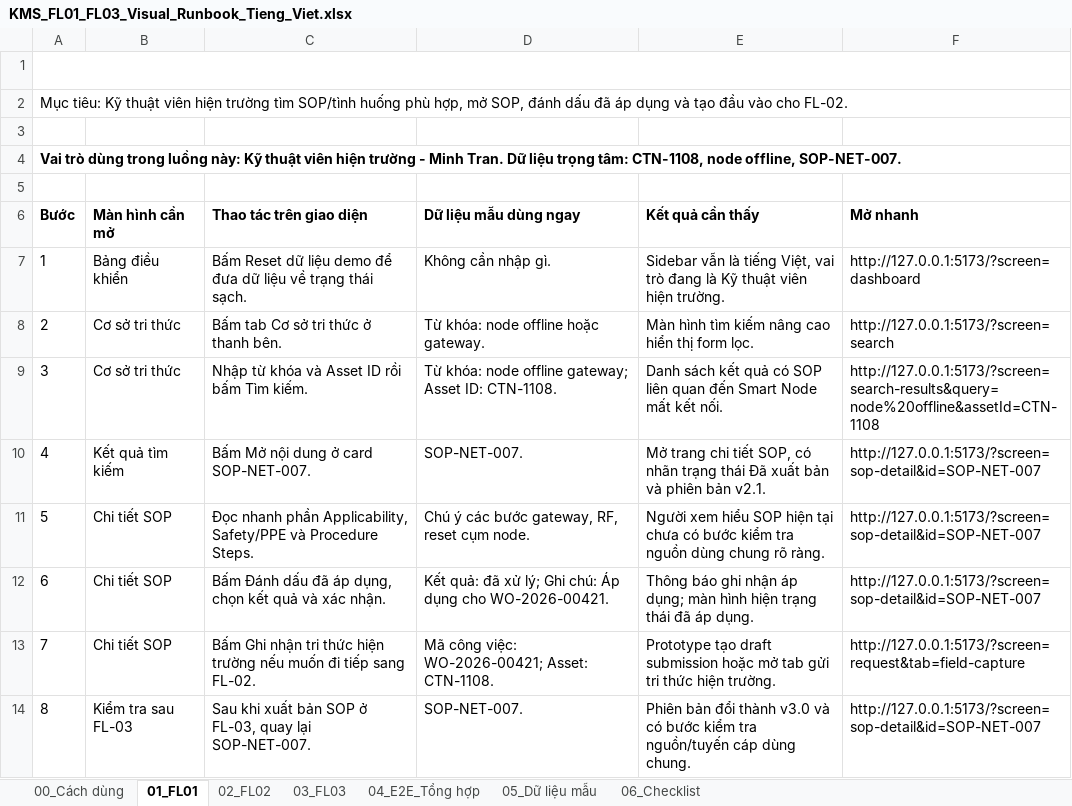
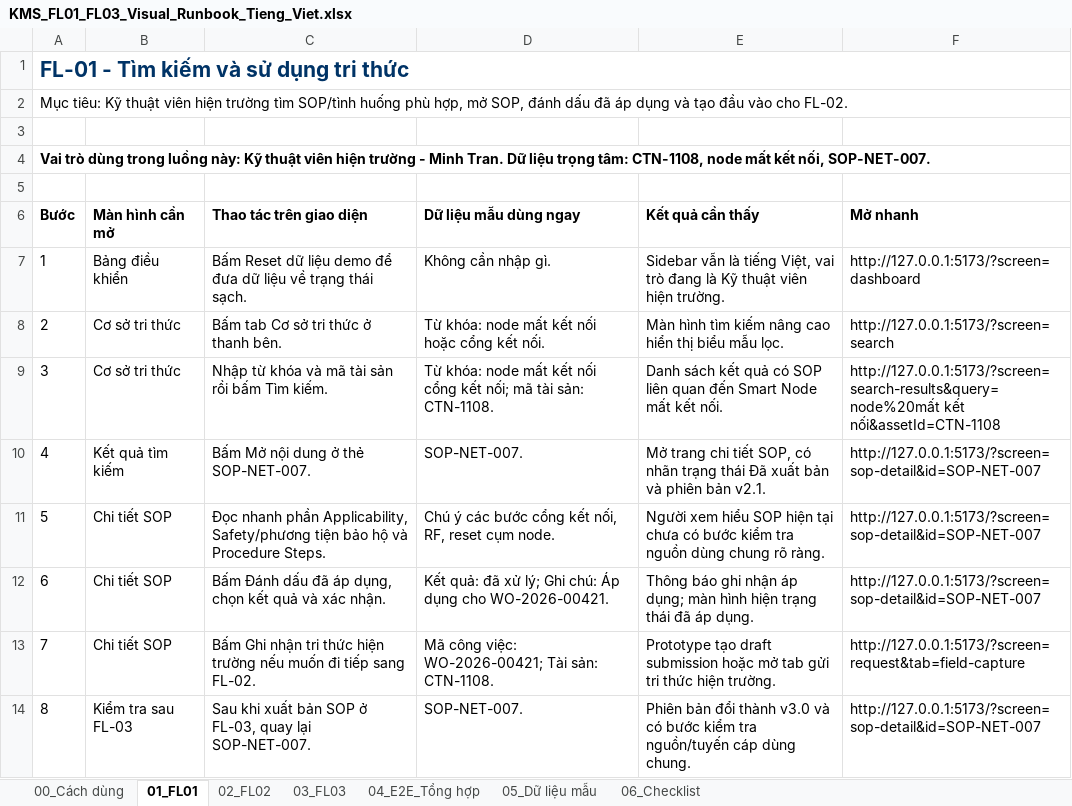
Before and after one commit to PhatNT284/KMS301-FE, an Excel workbook: outputs/fl01_fl03_visual_runbook/KMS_FL01_FL03_Visual_Runbook_Tieng_Viet.xlsx, sheet 01_FL01, drawn as a sheet; values as stored, in another font and other column widths than the file's, no borders; table styles not drawn; the diff names each change by its address in the sheet, - before the commit and + after, or states it on an @@ line.

```diff
--- a/outputs/fl01_fl03_visual_runbook/KMS_FL01_FL03_Visual_Runbook_Tieng_Viet.xlsx (sheet 01_FL01)
+++ b/outputs/fl01_fl03_visual_runbook/KMS_FL01_FL03_Visual_Runbook_Tieng_Viet.xlsx (sheet 01_FL01)
-A1 text colour: #FFFFFF
+A1 text colour: #003366
-A4 (Bước): …CTN-1108, node offline, SOP-NET-007.
+A4 (Bước): …CTN-1108, node mất kết nối, SOP-NET-007.
-D8 (Dữ liệu mẫu dùng ngay): Từ khóa: node offline hoặc gateway.
+D8 (Dữ liệu mẫu dùng ngay): Từ khóa: node mất kết nối hoặc cổng kết nối.
-E8 (Kết quả cần thấy): …hiển thị form lọc.
+E8 (Kết quả cần thấy): …hiển thị biểu mẫu lọc.
-C9 (Thao tác trên giao diện): Nhập từ khóa và Asset ID rồi bấm Tìm kiếm.
+C9 (Thao tác trên giao diện): Nhập từ khóa và mã tài sản rồi bấm Tìm kiếm.
-D9 (Dữ liệu mẫu dùng ngay): …khóa: node offline gateway; Asset ID: CTN-1108.
+D9 (Dữ liệu mẫu dùng ngay): …khóa: node mất kết nối cổng kết nối; mã tài sản: CTN-1108.
-F9 (Mở nhanh): http://127.0.0.1:5173/?screen=search-results&query=node%20offline&assetId=CTN-1108
+F9 (Mở nhanh): http://127.0.0.1:5173/?screen=search-results&query=node%20mất kết nối&assetId=CTN-1108
-C10 (Thao tác trên giao diện): Bấm Mở nội dung ở card SOP-NET-007.
+C10 (Thao tác trên giao diện): Bấm Mở nội dung ở thẻ SOP-NET-007.
-C11 (Thao tác trên giao diện): …phần Applicability, Safety/PPE và Procedure…
+C11 (Thao tác trên giao diện): …phần Applicability, Safety/phương tiện bảo hộ và Procedure…
-D11 (Dữ liệu mẫu dùng ngay): …các bước gateway, RF, reset…
+D11 (Dữ liệu mẫu dùng ngay): …các bước cổng kết nối, RF, reset…
-D13 (Dữ liệu mẫu dùng ngay): …việc: WO-2026-00421; Asset: CTN-1108.
+D13 (Dữ liệu mẫu dùng ngay): …việc: WO-2026-00421; Tài sản: CTN-1108.
```
Also changed, not shown: sheet 05_Dữ liệu mẫu, sheet 03_FL03, sheet 02_FL02, sheet 04_E2E_Tổng hợp, sheet 06_Checklist, sheet 00_Cách dùng, 24 other files.
